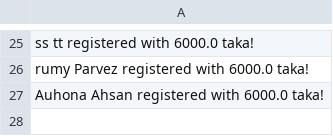
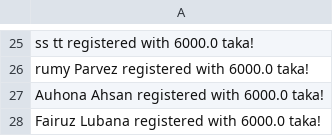
Before and after one commit to Oishee53/FitHub, a CSV file: AccountsFile.csv, drawn as a sheet; only a part is shown, gaps mark what is left out; the diff names each change by its address in the sheet, - before the commit and + after, or states it on an @@ line.

```diff
--- a/AccountsFile.csv
+++ b/AccountsFile.csv
+row 28: Fairuz Lubana registered with 6000.0 taka!
```
Also changed, not shown: MemberFile.csv, TrainerFile.csv, 4 other files.
